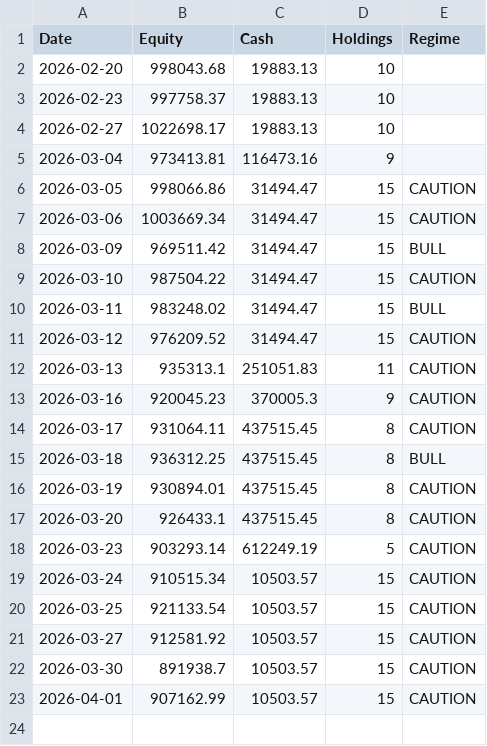
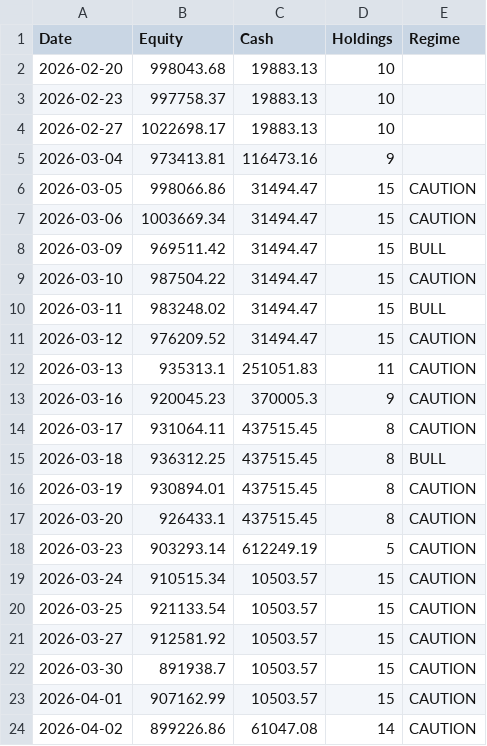
Before and after one commit to adi-git01/nifty-dashboard, a CSV file: data/dna3_equity_curve.csv, drawn as a sheet; the diff names each change by its address in the sheet, - before the commit and + after, or states it on an @@ line.

```diff
--- a/data/dna3_equity_curve.csv
+++ b/data/dna3_equity_curve.csv
+row 24: 2026-04-02 | 899226.86 | 61047.08 | 14 | CAUTION
```
Also changed, not shown: data/alerts_log.csv, data/dna3_trade_log.csv, 5 other files.
